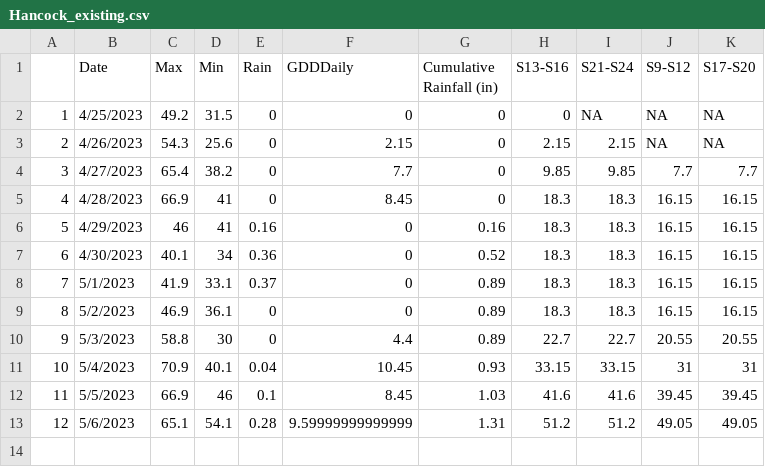
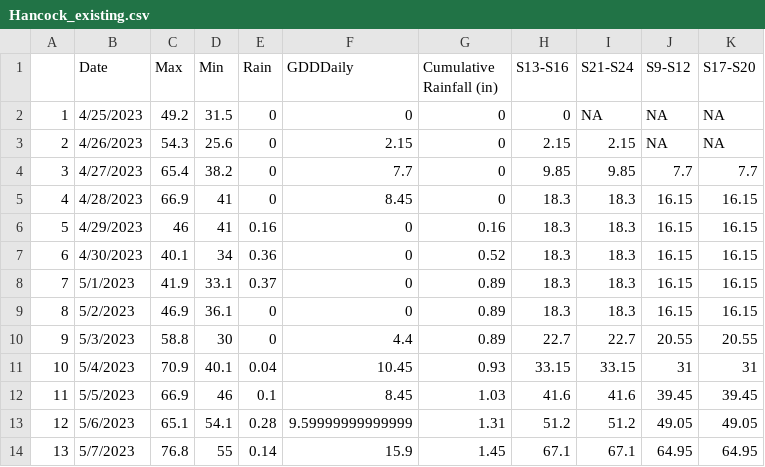
Before and after one commit to acperkins3/GDD-Plots-2023, a CSV file: Hancock_existing.csv, drawn as a sheet; the diff names each change by its address in the sheet, - before the commit and + after, or states it on an @@ line.

```diff
--- a/Hancock_existing.csv
+++ b/Hancock_existing.csv
+row 14: 13 | 5/7/2023 | 76.8 | 55 | 0.14 | 15.9 | 1.45 | 67.1 | 67.1 | 64.95 | 64.95
```
Also changed, not shown: CHMW3.csv, Hancock.csv, 10 other files.
